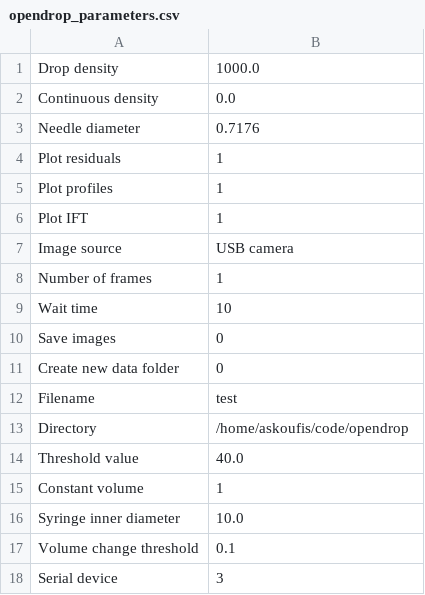
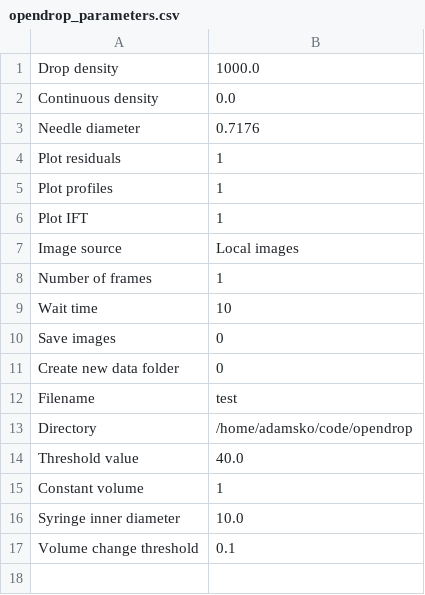
Before and after one commit to jdber1/opendrop, a CSV file: modules/opendrop_parameters.csv, drawn as a sheet.

```diff
--- a/modules/opendrop_parameters.csv
+++ b/modules/opendrop_parameters.csv
@@ -6,3 +6,3 @@ Plot profiles,1
 Plot IFT,1
-Image source,USB camera
+Image source,Local images
 Number of frames,1
@@ -12,3 +12,3 @@ Create new data folder,0
 Filename,test
-Directory,/home/askoufis/code/opendrop
+Directory,/home/adamsko/code/opendrop
 Threshold value,40.0
@@ -17,2 +17 @@ Syringe inner diameter,10.0
 Volume change threshold,0.1
-Serial device,3
```
Also changed, not shown: 3 other files.
